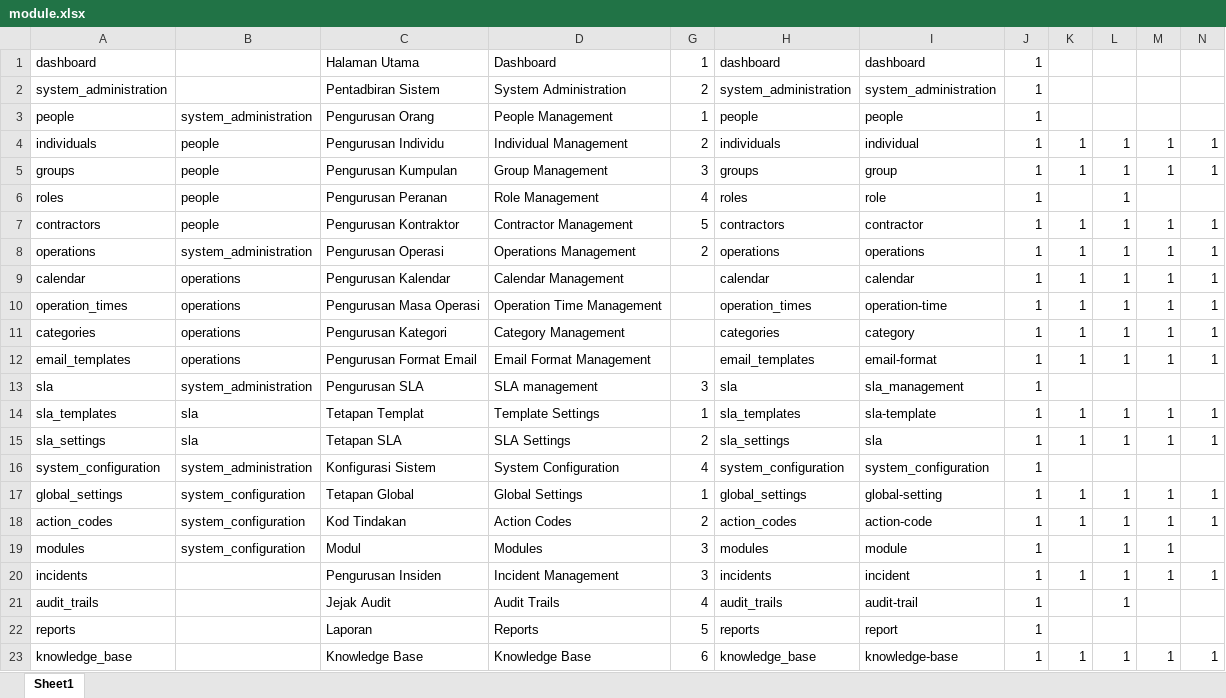
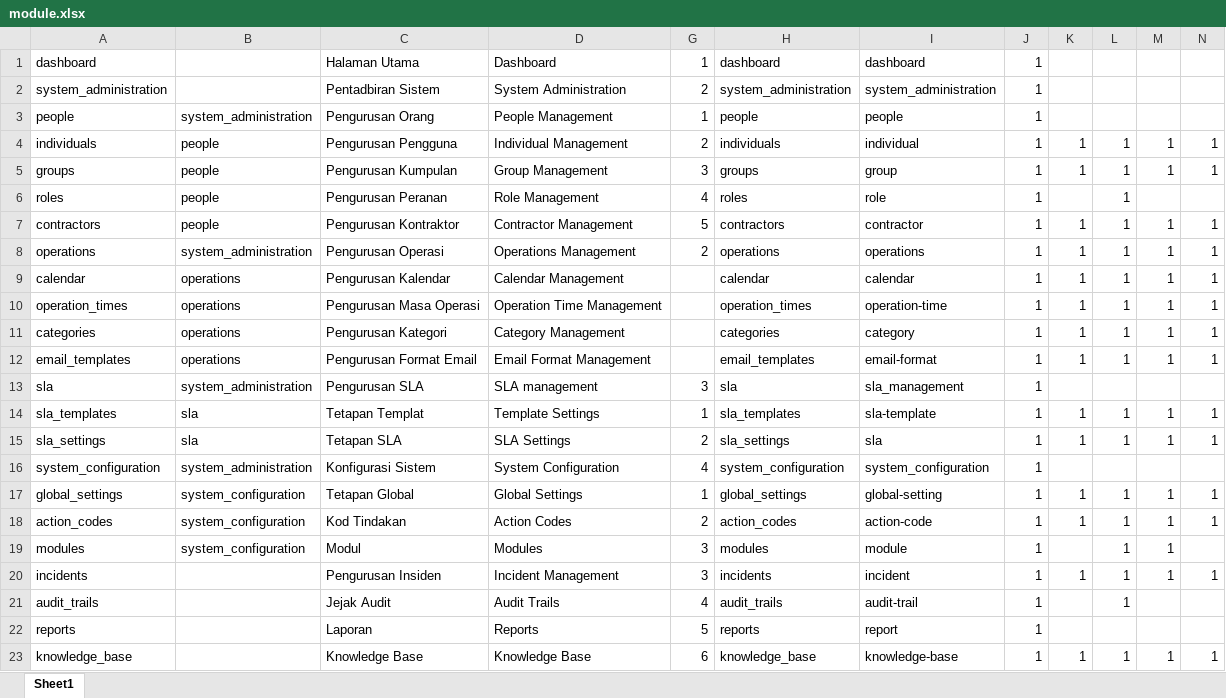
Before and after one commit to ahmadnajmi/niise_helpdesk_be, an Excel workbook: database/seeders/excel/module.xlsx, sheet Sheet1, drawn as a sheet; values as stored, in another font and other column widths than the file's, no borders; the diff names each change by its address in the sheet, - before the commit and + after, or states it on an @@ line.

Commit message:
update company and contract and action code and module

```diff
--- a/database/seeders/excel/module.xlsx (sheet Sheet1)
+++ b/database/seeders/excel/module.xlsx (sheet Sheet1)
-C4: Pengurusan Individu
+C4: Pengurusan Pengguna
```
Also changed, not shown: 13 other files.
